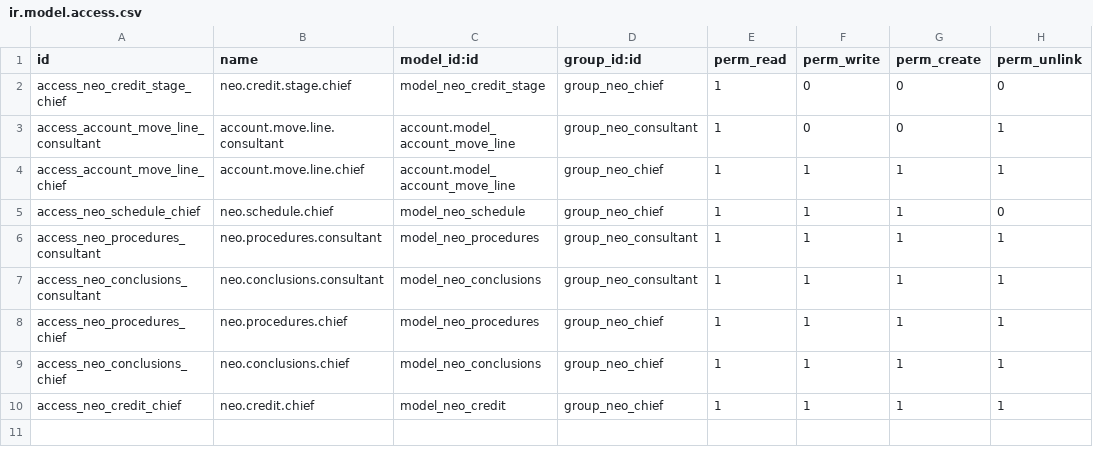
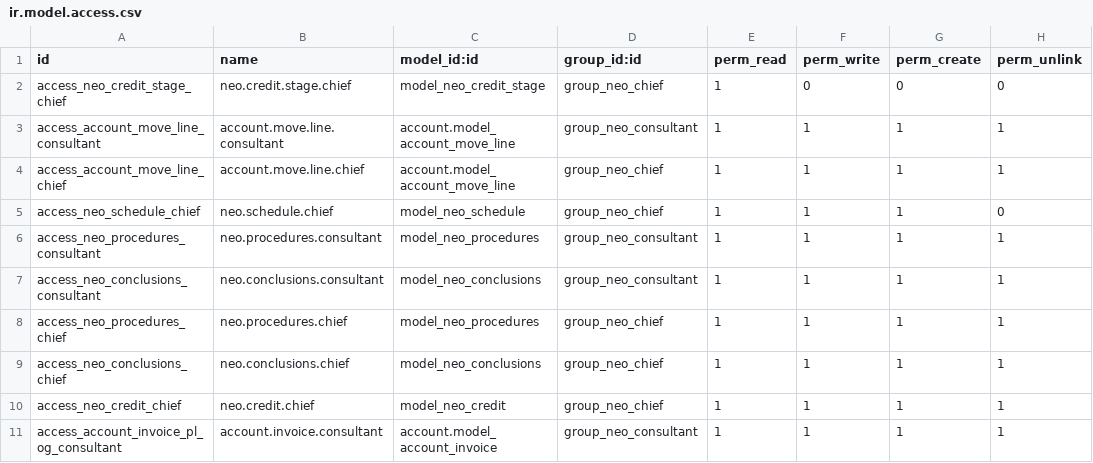
Before and after one commit to mkieszek/odoo-neokredyt, a CSV file: neokredyty/security/ir.model.access.csv, drawn as a sheet.

```diff
--- a/neokredyty/security/ir.model.access.csv
+++ b/neokredyty/security/ir.model.access.csv
@@ -2,3 +2,3 @@ id,name,model_id:id,group_id:id,perm_read,perm_write,perm_create,perm_unlink
 access_neo_credit_stage_chief,neo.credit.stage.chief,model_neo_credit_stage,group_neo_chief,1,0,0,0
-access_account_move_line_consultant,account.move.line.consultant,account.model_account_move_line,group_neo_consultant,1,0,0,1
+access_account_move_line_consultant,account.move.line.consultant,account.model_account_move_line,group_neo_consultant,1,1,1,1
 access_account_move_line_chief,account.move.line.chief,account.model_account_move_line,group_neo_chief,1,1,1,1
@@ -10 +10,2 @@ access_neo_conclusions_chief,neo.conclusions.chief,model_neo_conclusions,group_n
 access_neo_credit_chief,neo.credit.chief,model_neo_credit,group_neo_chief,1,1,1,1
+access_account_invoice_pl_og_consultant,account.invoice.consultant,account.model_account_invoice,group_neo_consultant,1,1,1,1
```
Also changed, not shown: 4 other files.
